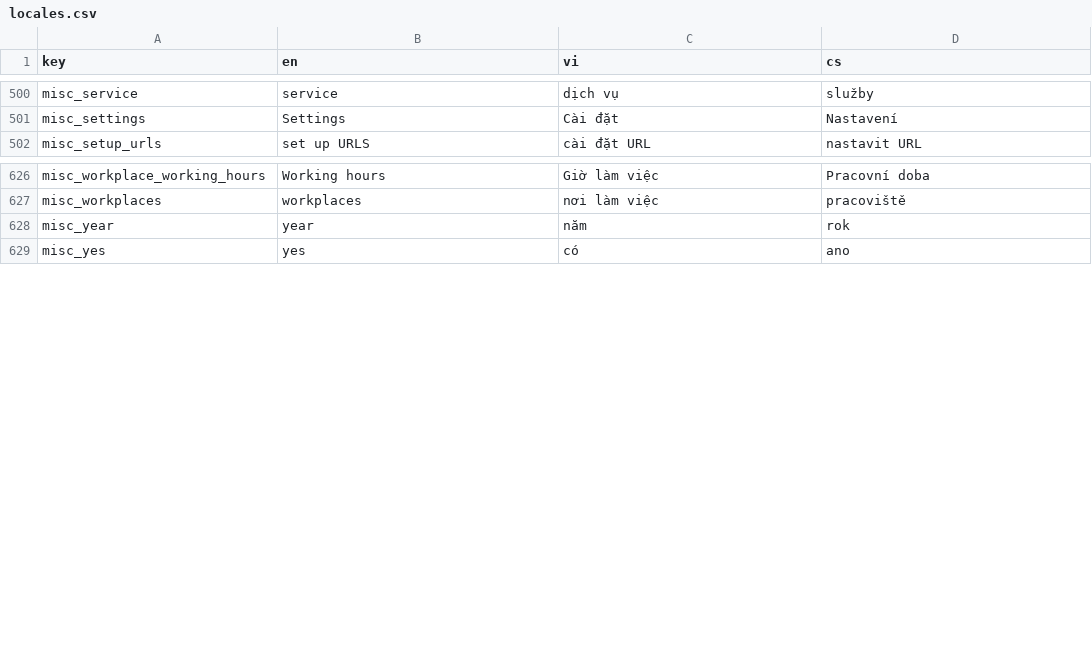
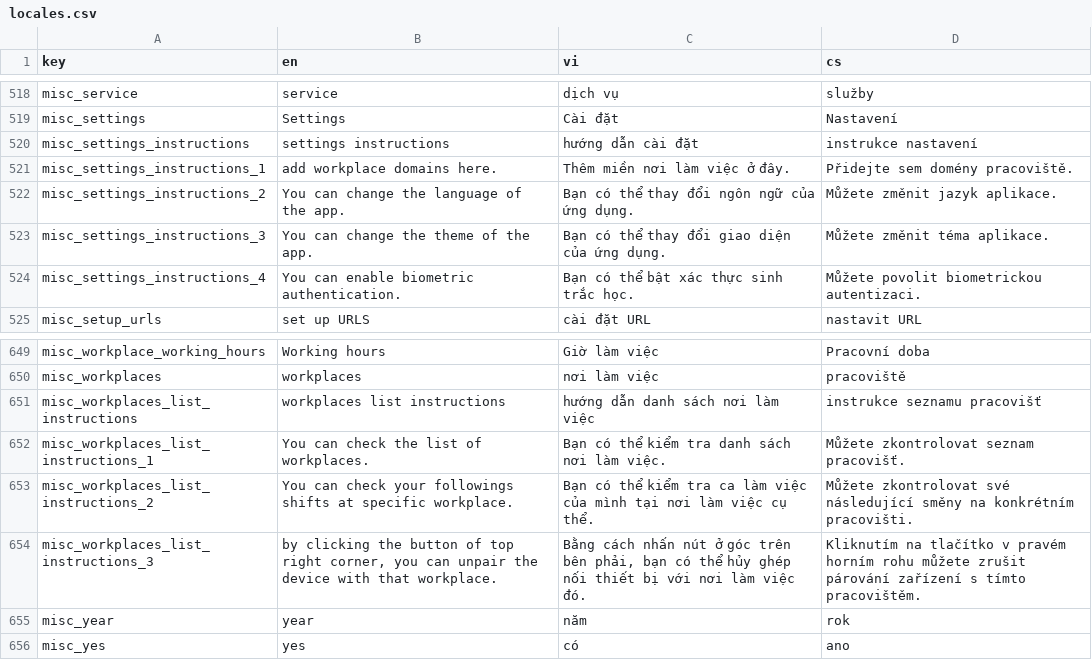
Before and after one commit to luckykiet/attendance-system, a CSV file: mobile/locales/locales.csv, drawn as a sheet; only a part is shown, gaps mark what is left out; the diff covers the shown part only.

```diff
--- a/mobile/locales/locales.csv
+++ b/mobile/locales/locales.csv
@@ -501,2 +519,7 @@ misc_service	service	dịch vụ	služby
 misc_settings	Settings	Cài đặt	Nastavení
+misc_settings_instructions	settings instructions	hướng dẫn cài đặt	instrukce nastavení
+misc_settings_instructions_1	add workplace domains here.	Thêm miền nơi làm việc ở đây.	Přidejte sem domény pracoviště.
+misc_settings_instructions_2	You can change the language of the app.	Bạn có thể thay đổi ngôn ngữ của ứng dụng.	Můžete změnit jazyk aplikace.
+misc_settings_instructions_3	You can change the theme of the app.	Bạn có thể thay đổi giao diện của ứng dụng.	Můžete změnit téma aplikace.
+misc_settings_instructions_4	You can enable biometric authentication.	Bạn có thể bật xác thực sinh trắc học.	Můžete povolit biometrickou autentizaci.
 misc_setup_urls	set up URLS	cài đặt URL	nastavit URL
@@ -627,2 +650,6 @@ misc_workplace_working_hours	Working hours	Giờ làm việc	Pracovní doba
 misc_workplaces	workplaces	nơi làm việc	pracoviště
+misc_workplaces_list_instructions	workplaces list instructions	hướng dẫn danh sách nơi làm việc	instrukce seznamu pracovišť
+misc_workplaces_list_instructions_1	You can check the list of workplaces.	Bạn có thể kiểm tra danh sách nơi làm việc.	Můžete zkontrolovat seznam pracovišť.
+misc_workplaces_list_instructions_2	You can check your followings shifts at specific workplace.	Bạn có thể kiểm tra ca làm việc của mình tại nơi làm việc cụ thể.	Můžete zkontrolovat své následující směny na konkrétním pracovišti.
+misc_workplaces_list_instructions_3	by clicking the button of top right corner, you can unpair the device with that workplace.	Bằng cách nhấn nút ở góc trên bên phải, bạn có thể hủy ghép nối thiết bị với nơi làm việc đó.	Kliknutím na tlačítko v pravém horním rohu můžete zrušit párování zařízení s tímto pracovištěm.
 misc_year	year	năm	rok
```
Also changed, not shown: 18 added rows elsewhere in this file, admin/src/locales/locales.csv, server/locales/locales.csv, 16 other files.
